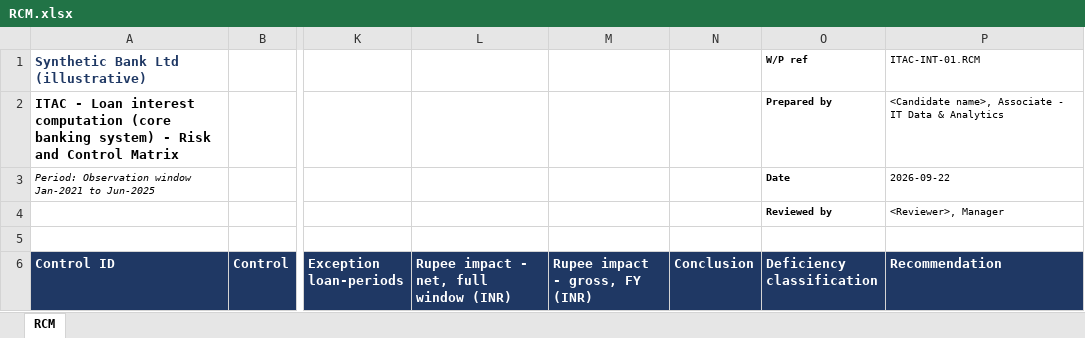
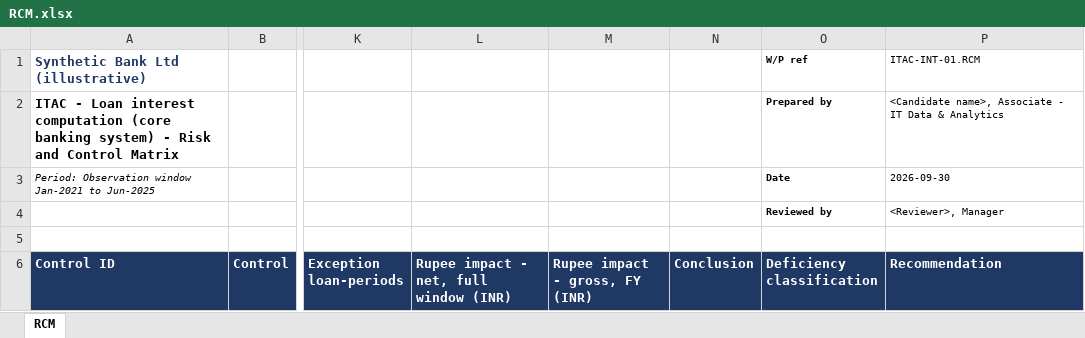
Before and after one commit to Shrutiiicodes/truerate, an Excel workbook: outputs/RCM.xlsx, sheet RCM, drawn as a sheet; only a part is shown, gaps mark what is left out; values as stored, in another font and other column widths than the file's, no borders; the diff names each change by its address in the sheet, - before the commit and + after, or states it on an @@ line.

```diff
--- a/outputs/RCM.xlsx (sheet RCM)
+++ b/outputs/RCM.xlsx (sheet RCM)
-P3 (Recommendation): 2026-09-22
+P3 (Recommendation): 2026-09-30
```
Also changed, not shown: 25 other files.
